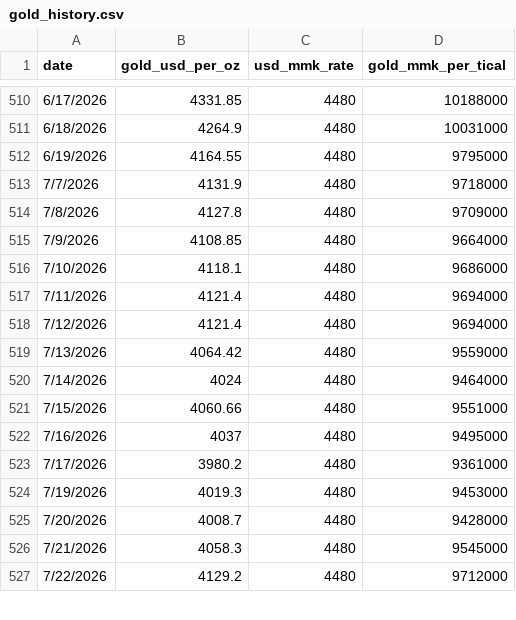
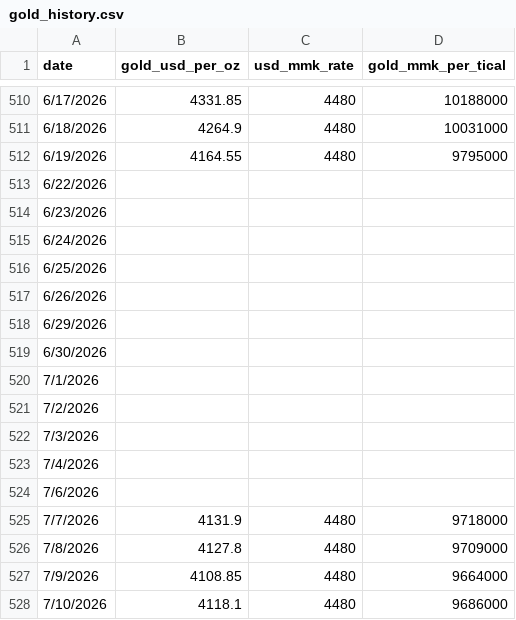
Before and after one commit to Whitey999/tracker, a CSV file: gold_history.csv, drawn as a sheet; only a part is shown, gaps mark what is left out; the shorter side is filled out with more unchanged rows.

Commit message:
gold_history.csv

```diff
--- a/gold_history.csv
+++ b/gold_history.csv
@@ -512,2 +512,14 @@ date,gold_usd_per_oz,usd_mmk_rate,gold_mmk_per_tical
 6/19/2026,4164.55,4480,9795000
+6/22/2026,
+6/23/2026,
+6/24/2026,
+6/25/2026,
+6/26/2026,
+6/29/2026,
+6/30/2026,
+7/1/2026,
+7/2/2026,
+7/3/2026,
+7/4/2026,
+7/6/2026,
 7/7/2026,4131.9,4480,9718000
```
